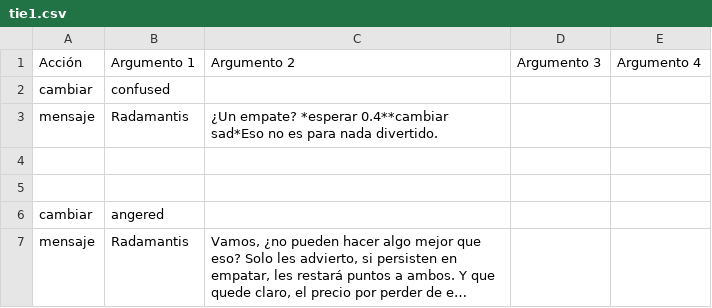
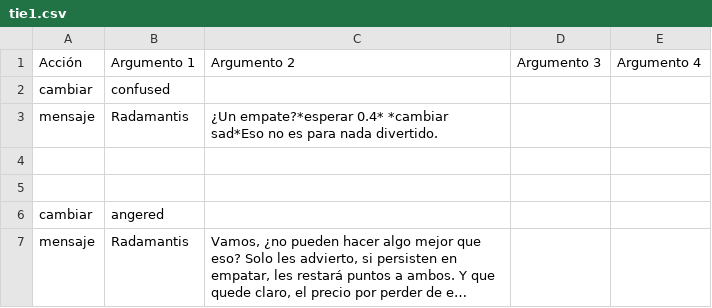
Before and after one commit to frn1/GGJ-2024, a CSV file: dialogs/tie1.csv, drawn as a sheet; long unchanged cells end in ….

```diff
--- a/dialogs/tie1.csv
+++ b/dialogs/tie1.csv
@@ -2,3 +2,3 @@ Acción,Argumento 1,Argumento 2,Argumento 3,Argumento 4
 cambiar,confused,,,
-mensaje,Radamantis,¿Un empate? *esperar 0.4**cambiar sad*Eso no es para nada divertido.,,
+mensaje,Radamantis,¿Un empate?*esperar 0.4* *cambiar sad*Eso no es para nada divertido.,,
 ,,,,
```
Also changed, not shown: dialogs/random4.csv, dialogs/start.csv, 6 other files.
